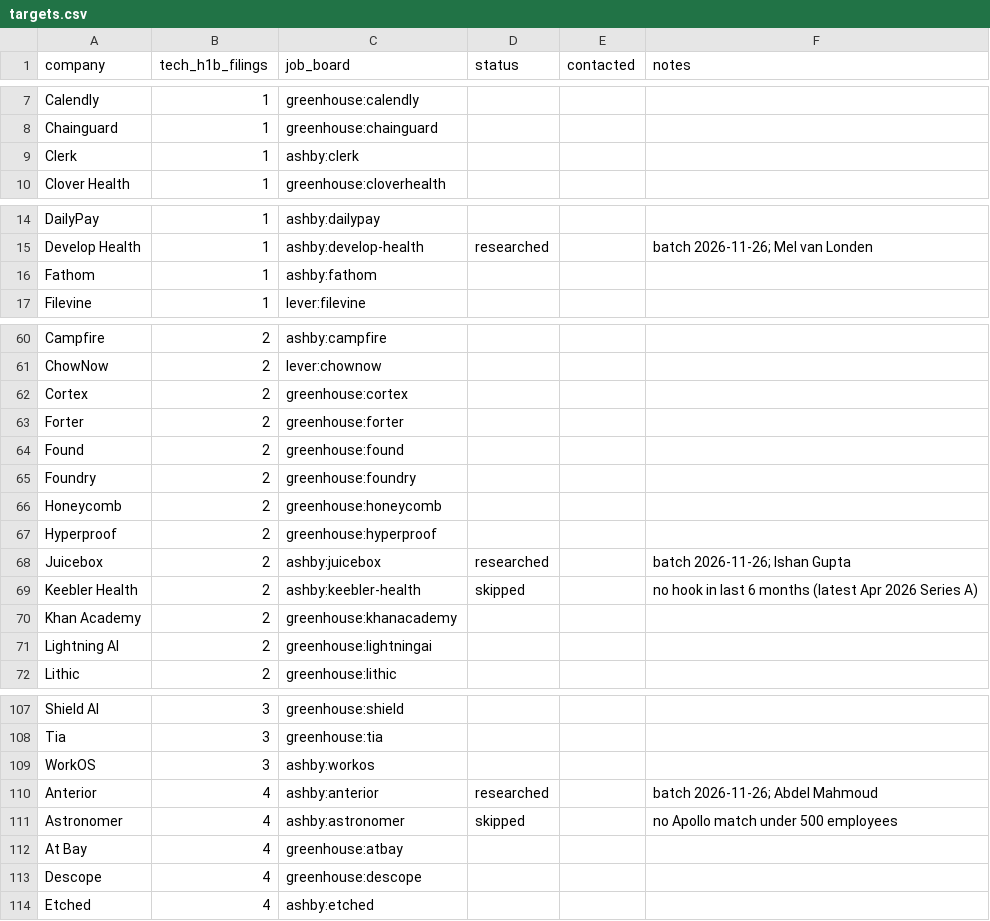
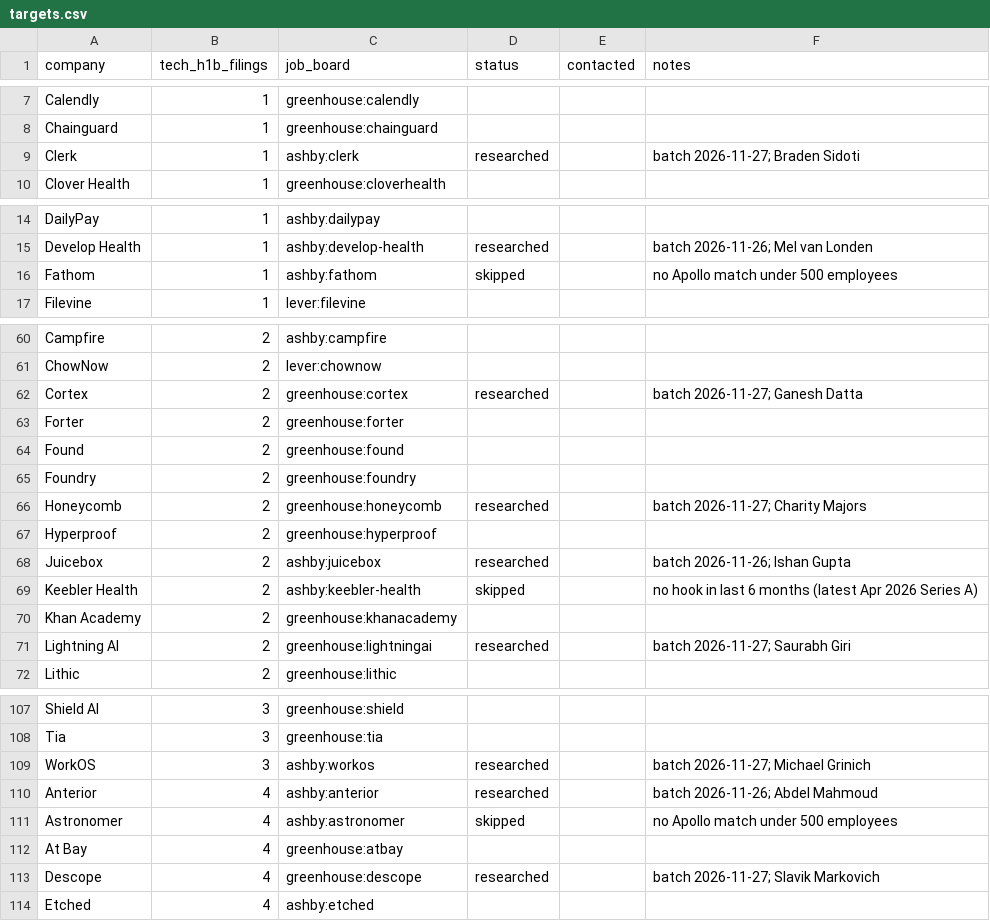
Before and after one commit to vedanthirekar/job-radar, a CSV file: outreach/targets.csv, drawn as a sheet; only a part is shown, gaps mark what is left out; the diff covers the shown part only.

```diff
--- a/outreach/targets.csv
+++ b/outreach/targets.csv
@@ -8,3 +8,3 @@ Calendly,1,greenhouse:calendly,,,
 Chainguard,1,greenhouse:chainguard,,,
-Clerk,1,ashby:clerk,,,
+Clerk,1,ashby:clerk,researched,,batch 2026-11-27; Braden Sidoti
 Clover Health,1,greenhouse:cloverhealth,,,
@@ -15,3 +15,3 @@ DailyPay,1,ashby:dailypay,,,
 Develop Health,1,ashby:develop-health,researched,,batch 2026-11-26; Mel van Londen
-Fathom,1,ashby:fathom,,,
+Fathom,1,ashby:fathom,skipped,,no Apollo match under 500 employees
 Filevine,1,lever:filevine,,,
@@ -61,3 +61,3 @@ Campfire,2,ashby:campfire,,,
 ChowNow,2,lever:chownow,,,
-Cortex,2,greenhouse:cortex,,,
+Cortex,2,greenhouse:cortex,researched,,batch 2026-11-27; Ganesh Datta
 Forter,2,greenhouse:forter,,,
@@ -65,3 +65,3 @@ Found,2,greenhouse:found,,,
 Foundry,2,greenhouse:foundry,,,
-Honeycomb,2,greenhouse:honeycomb,,,
+Honeycomb,2,greenhouse:honeycomb,researched,,batch 2026-11-27; Charity Majors
 Hyperproof,2,greenhouse:hyperproof,,,
@@ -70,3 +70,3 @@ Keebler Health,2,ashby:keebler-health,skipped,,no hook in last 6 months (latest
 Khan Academy,2,greenhouse:khanacademy,,,
-Lightning AI,2,greenhouse:lightningai,,,
+Lightning AI,2,greenhouse:lightningai,researched,,batch 2026-11-27; Saurabh Giri
 Lithic,2,greenhouse:lithic,,,
@@ -108,3 +108,3 @@ Shield AI,3,greenhouse:shield,,,
 Tia,3,greenhouse:tia,,,
-WorkOS,3,ashby:workos,,,
+WorkOS,3,ashby:workos,researched,,batch 2026-11-27; Michael Grinich
 Anterior,4,ashby:anterior,researched,,batch 2026-11-26; Abdel Mahmoud
@@ -112,3 +112,3 @@ Astronomer,4,ashby:astronomer,skipped,,no Apollo match under 500 employees
 At Bay,4,greenhouse:atbay,,,
-Descope,4,greenhouse:descope,,,
+Descope,4,greenhouse:descope,researched,,batch 2026-11-27; Slavik Markovich
 Etched,4,ashby:etched,,,
```
Also changed, not shown: 46 edited cells elsewhere in this file, 26 other files.
